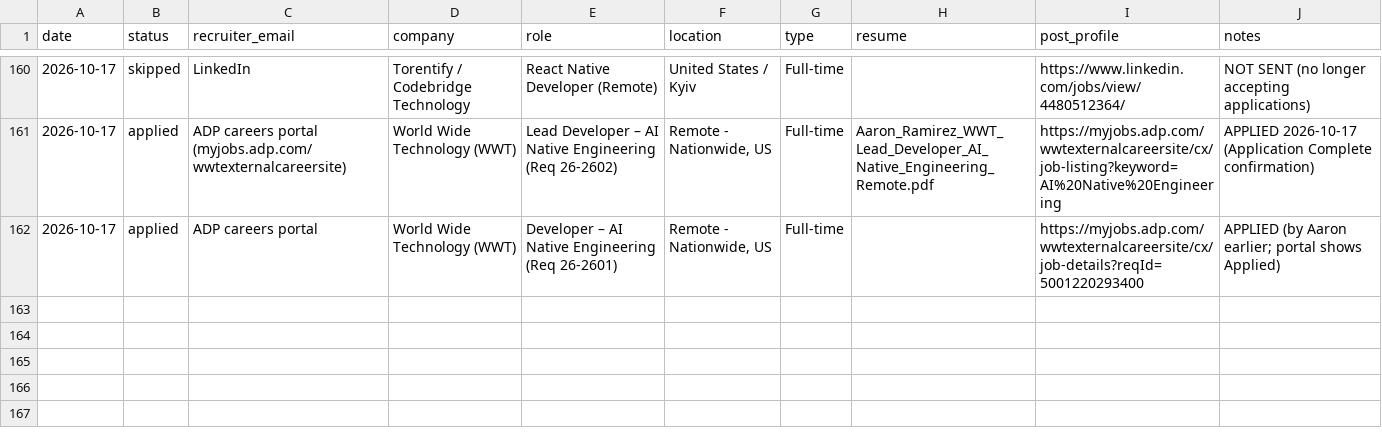
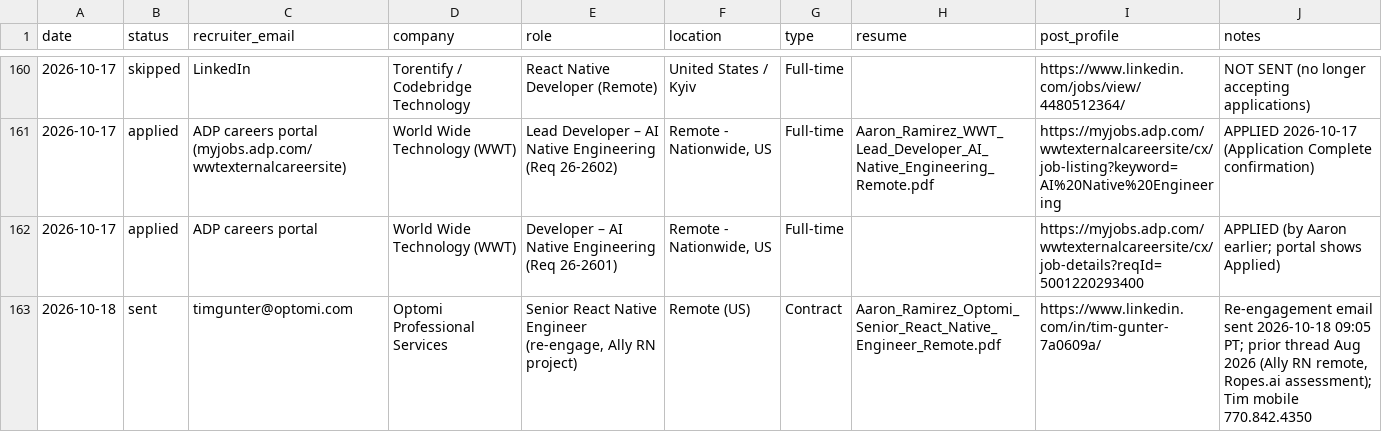
Before and after one commit to aaronrl25/outreach-pipeline-claude-day, a CSV file: data/2026-10-14/Outreach_Log.csv, drawn as a sheet; only a part is shown, gaps mark what is left out; the diff names each change by its address in the sheet, - before the commit and + after, or states it on an @@ line.

```diff
--- a/data/2026-10-14/Outreach_Log.csv
+++ b/data/2026-10-14/Outreach_Log.csv
+row 163: 2026-10-18 | sent | timgunter@optomi.com | Optomi Professional Services | Senior React Native Engineer (re-engage, Ally RN project) | Remote (US) | Contract | Aaron_Ramirez_Optomi_Senior_React_Native_Engineer_Remote.pdf | https://www.linkedin.com/in/tim-gunter-7a0609a/ | Re-engagement email sent 2026-10-18 09:05 PT; prior thread Aug 2026 (Ally RN remote, Ropes.ai assessment); Tim mobile 770.842.4350
```
Also changed, not shown: data/2026-10-14/Opportunity_Tracker_2026-10-14.csv, 8 other files.
